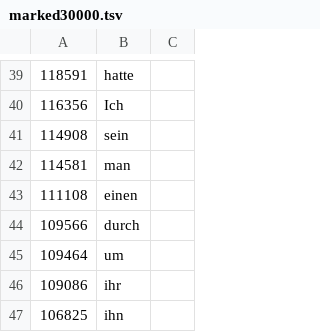
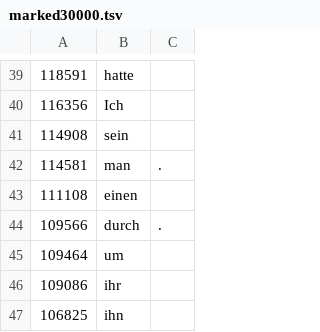
Before and after one commit to cohadar/language-analysis, a TSV file: german_analysis/marked30000.tsv, drawn as a sheet; only a part is shown, gaps mark what is left out.

Commit message:
meh

```diff
--- a/german_analysis/marked30000.tsv
+++ b/german_analysis/marked30000.tsv
@@ -41,5 +41,5 @@
 114908	sein
-114581	man
+114581	man	.
 111108	einen
-109566	durch
+109566	durch	.
 109464	um
```
